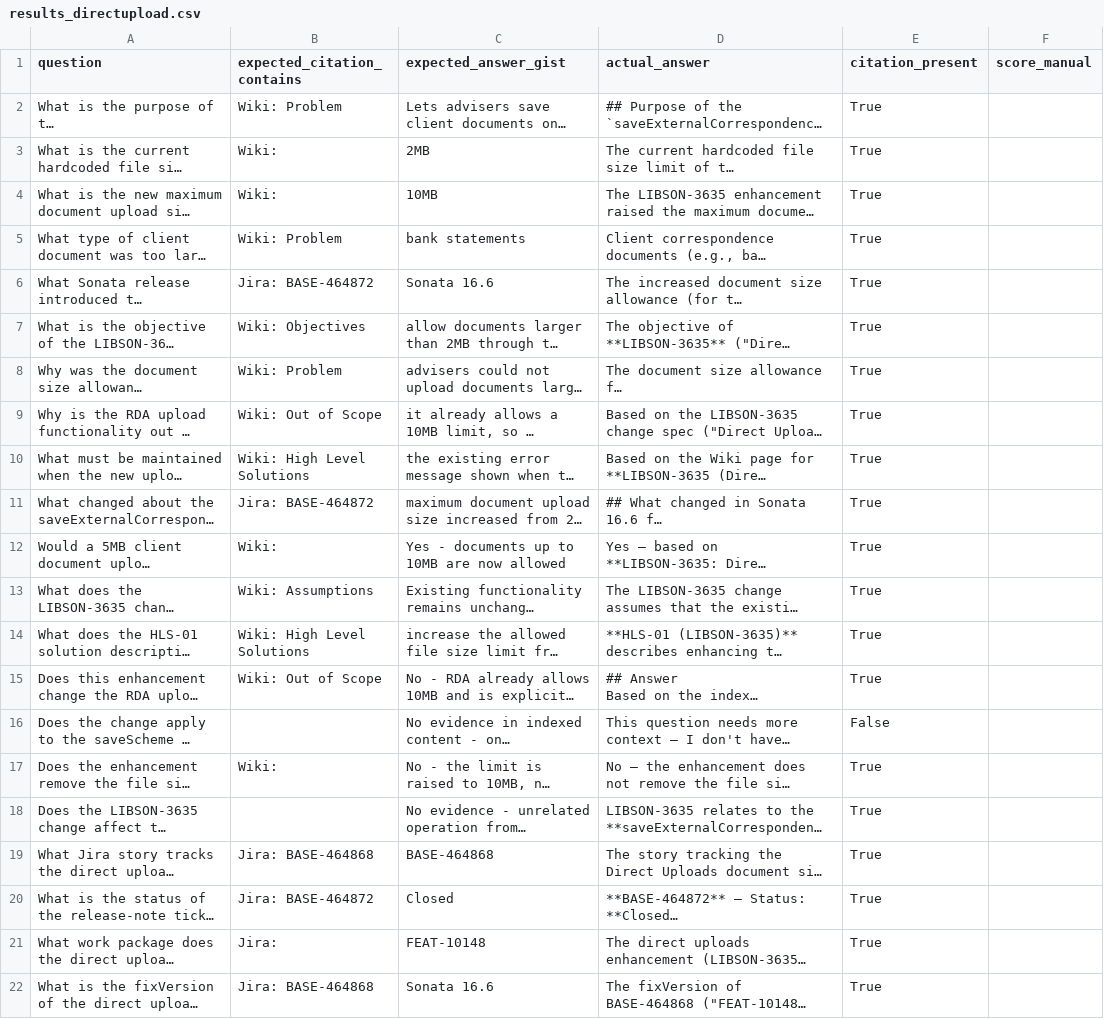
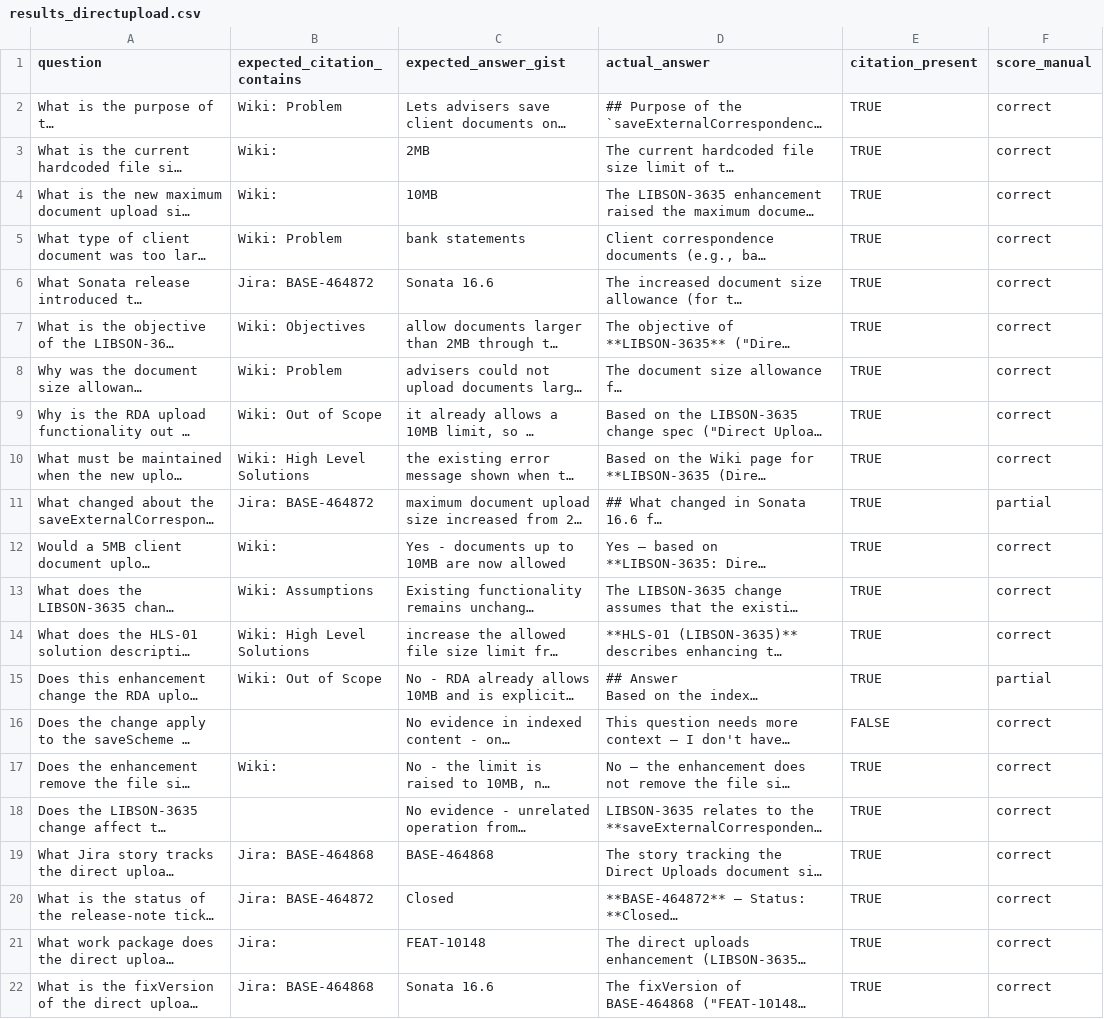
Before and after one commit to itsatgupta/sonata-kb, a CSV file: 03-poc/agent/eval/results_directupload.csv, drawn as a sheet; long unchanged cells end in …; the diff names each change by its address in the sheet, - before the commit and + after, or states it on an @@ line.

```diff
--- a/03-poc/agent/eval/results_directupload.csv
+++ b/03-poc/agent/eval/results_directupload.csv
-E2:E15 (citation_present): True
+E2:E15 (citation_present): TRUE
-F2:F10 (score_manual): (empty)
+F2:F10 (score_manual): correct
-F11 (score_manual): (empty)
+F11 (score_manual): partial
-F12:F14 (score_manual): (empty)
+F12:F14 (score_manual): correct
-F15 (score_manual): (empty)
+F15 (score_manual): partial
-E16 (citation_present): False
+E16 (citation_present): FALSE
-F16:F22 (score_manual): (empty)
+F16:F22 (score_manual): correct
-E17:E22 (citation_present): True
+E17:E22 (citation_present): TRUE
```
Also changed, not shown: 2 other files.
